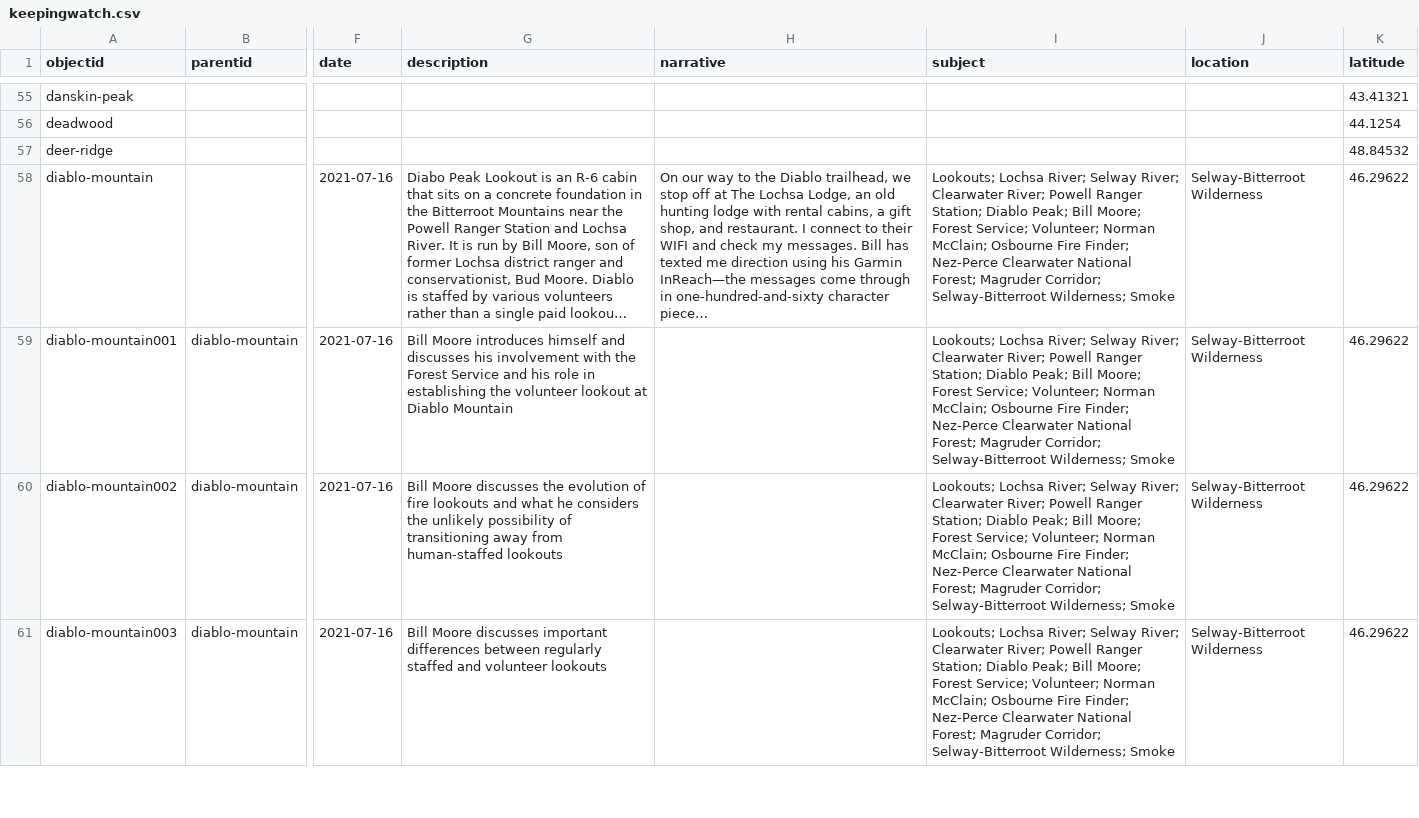
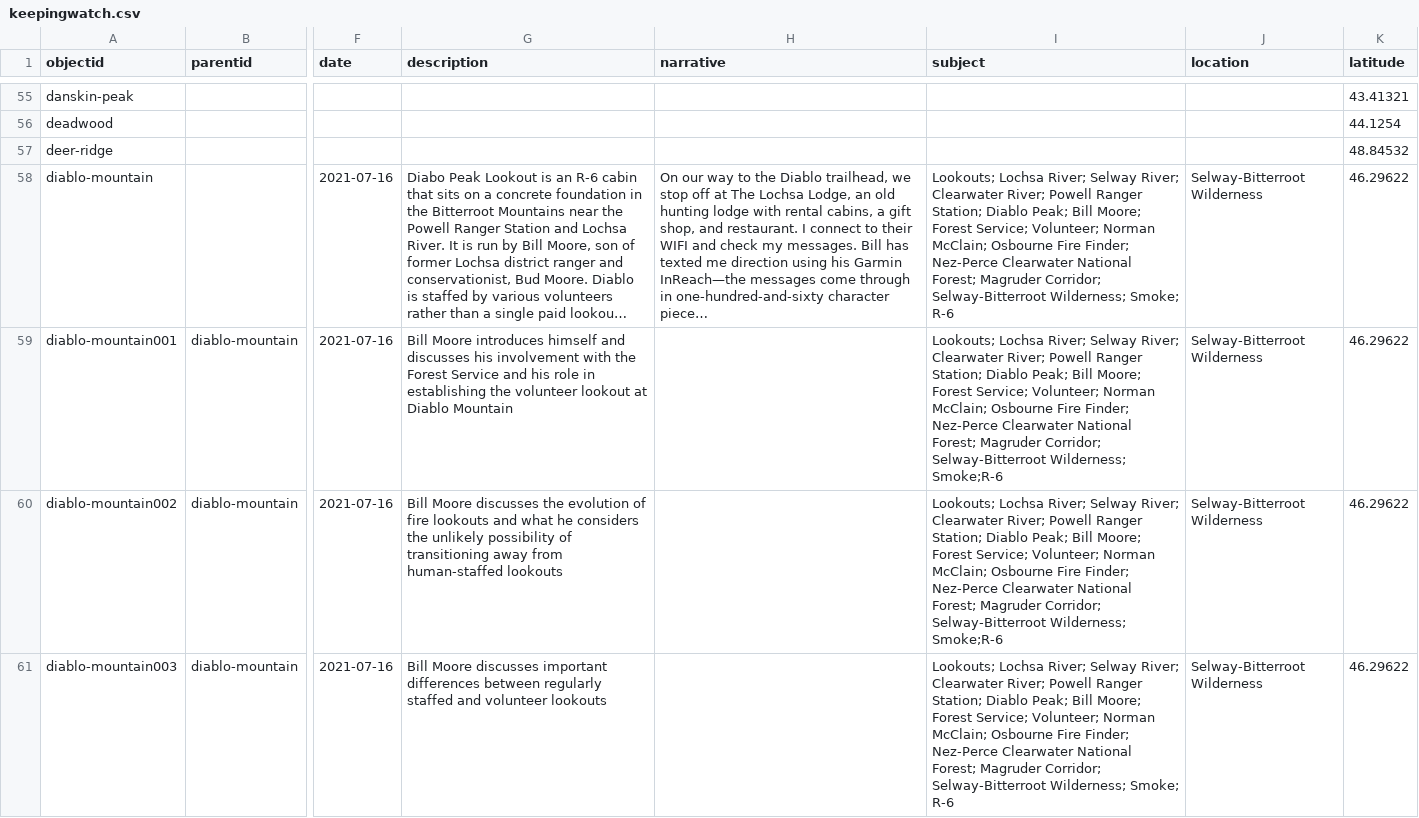
Before and after one commit to thecdil/keepingwatch, a CSV file: _data/keepingwatch.csv, drawn as a sheet; only a part is shown, gaps mark what is left out; long unchanged cells end in …; the diff covers the shown part only; the diff names each change by its address in the sheet, - before the commit and + after, or states it on an @@ line.

```diff
--- a/_data/keepingwatch.csv
+++ b/_data/keepingwatch.csv
-I58 (subject): …Selway-Bitterroot Wilderness; Smoke
+I58 (subject): …Selway-Bitterroot Wilderness; Smoke; R-6
-I59:I60 (subject): …Selway-Bitterroot Wilderness; Smoke
+I59:I60 (subject): …Selway-Bitterroot Wilderness; Smoke;R-6
-I61 (subject): …Selway-Bitterroot Wilderness; Smoke
+I61 (subject): …Selway-Bitterroot Wilderness; Smoke; R-6
```
Also changed, not shown: 58 edited cells elsewhere in this file.
